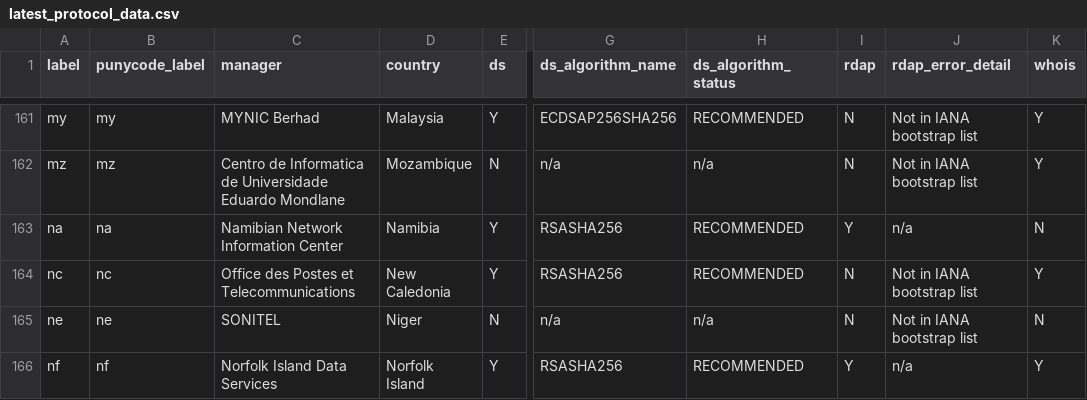
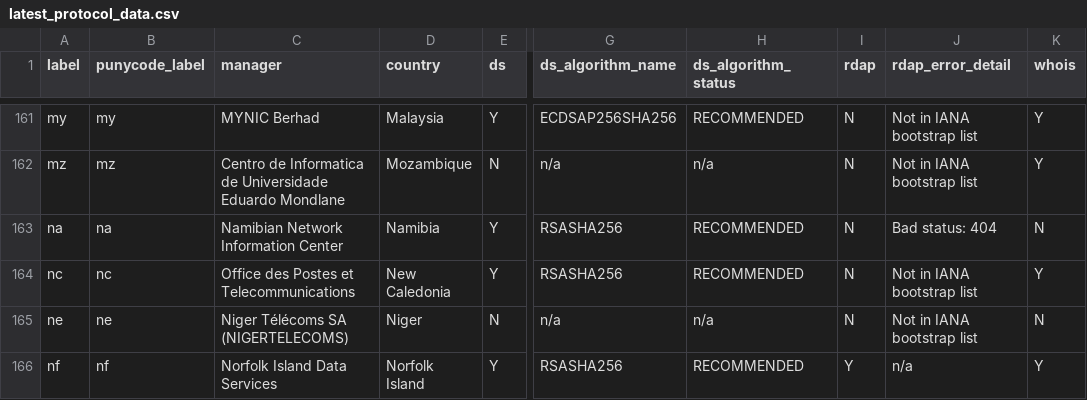
Before and after one commit to fleeblewidget/cctld-protocol-data, a CSV file: results/latest_protocol_data.csv, drawn as a sheet; only a part is shown, gaps mark what is left out; the diff covers the shown part only; the diff names each change by its address in the sheet, - before the commit and + after, or states it on an @@ line.

```diff
--- a/results/latest_protocol_data.csv
+++ b/results/latest_protocol_data.csv
-I163 (rdap): Y
+I163 (rdap): N
-J163 (rdap_error_detail): n/a
+J163 (rdap_error_detail): Bad status: 404
-C165 (manager): SONITEL
+C165 (manager): Niger Télécoms SA (NIGERTELECOMS)
```
Also changed, not shown: 27 edited cells elsewhere in this file.
